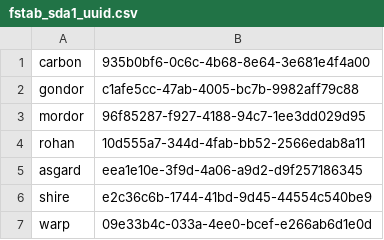
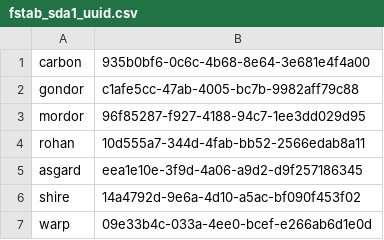
Before and after one commit to berrak/homepup2, a CSV file: modules/admin_fstab/files/fstab_sda1_uuid.csv, drawn as a sheet.

Commit message:
Update of shires fstab

```diff
--- a/modules/admin_fstab/files/fstab_sda1_uuid.csv
+++ b/modules/admin_fstab/files/fstab_sda1_uuid.csv
@@ -5,3 +5,3 @@ rohan,"10d555a7-344d-4fab-bb52-2566edab8a11"
 asgard,"eea1e10e-3f9d-4a06-a9d2-d9f257186345"
-shire,"e2c36c6b-1744-41bd-9d45-44554c540be9"
+shire,"14a4792d-9e6a-4d10-a5ac-bf090f453f02"
 warp,"09e33b4c-033a-4ee0-bcef-e266ab6d1e0d"
```
Also changed, not shown: 2 other files.
